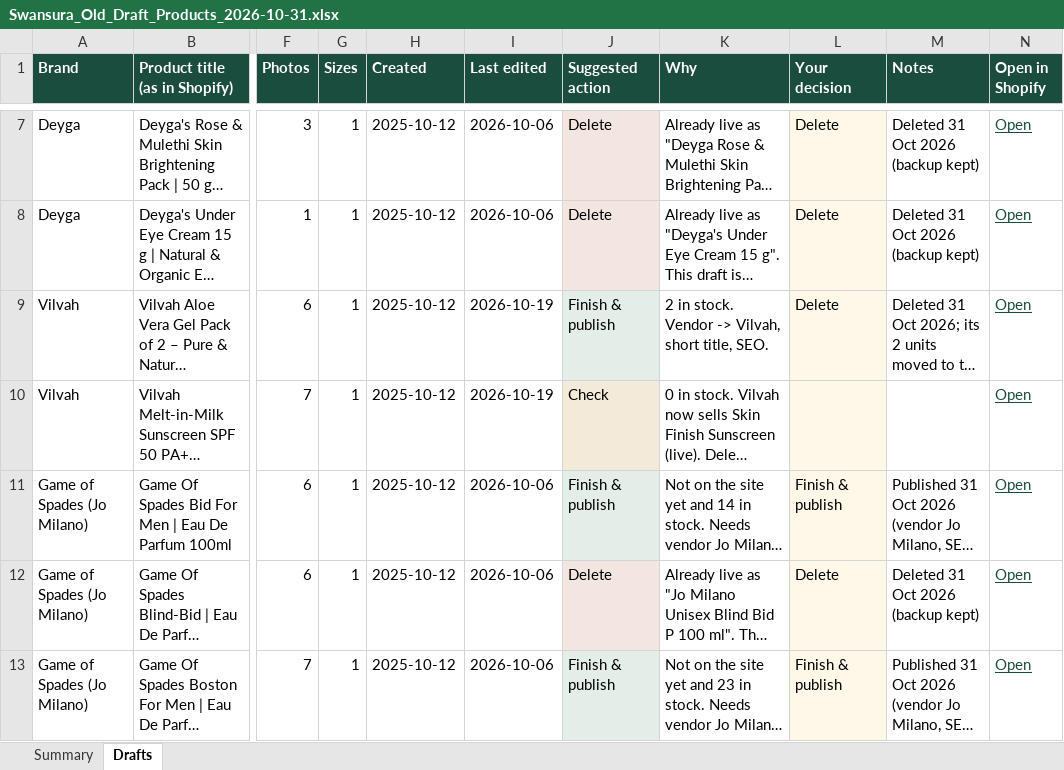
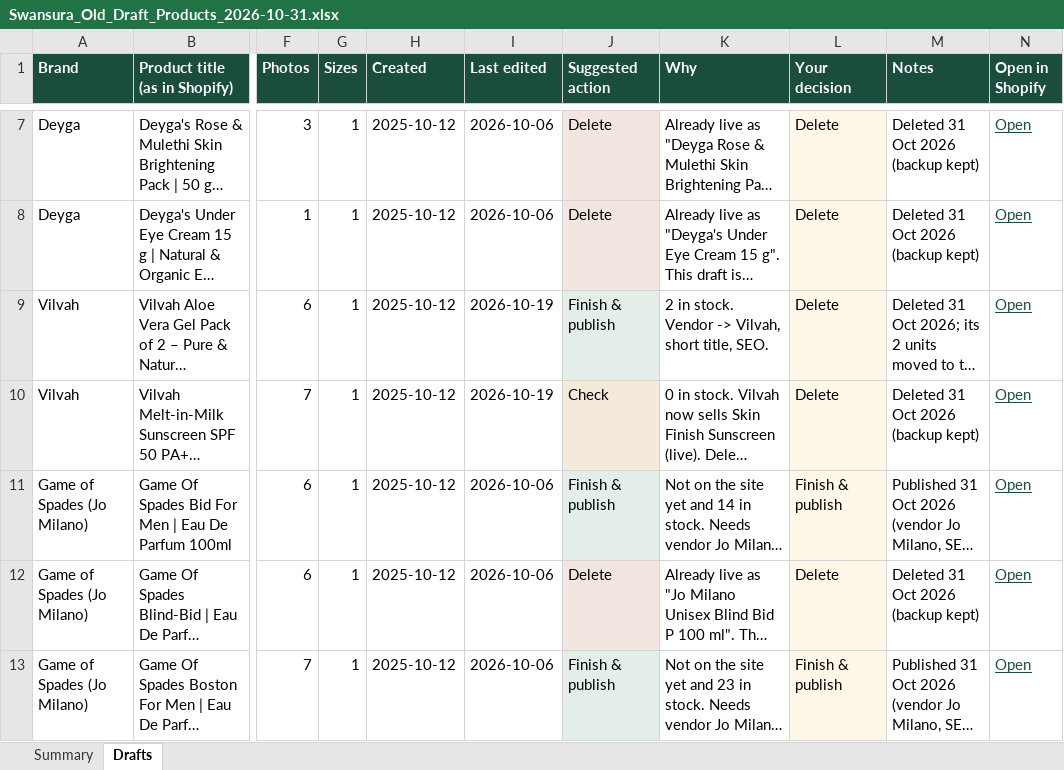
Before and after one commit to lpheavydeals/swansura, an Excel workbook: docs/Swansura_Old_Draft_Products_2026-10-31.xlsx, sheet Drafts, drawn as a sheet; only a part is shown, gaps mark what is left out; long unchanged cells end in …; values as stored, in another font and other column widths than the file's, no borders; the diff names each change by its address in the sheet, - before the commit and + after, or states it on an @@ line.

```diff
--- a/docs/Swansura_Old_Draft_Products_2026-10-31.xlsx (sheet Drafts)
+++ b/docs/Swansura_Old_Draft_Products_2026-10-31.xlsx (sheet Drafts)
-L10 (Your decision): (empty)
+L10 (Your decision): Delete
-M10 (Notes): (empty)
+M10 (Notes): Deleted 31 Oct 2026 (backup kept)
```
Also changed, not shown: 2 other files.
